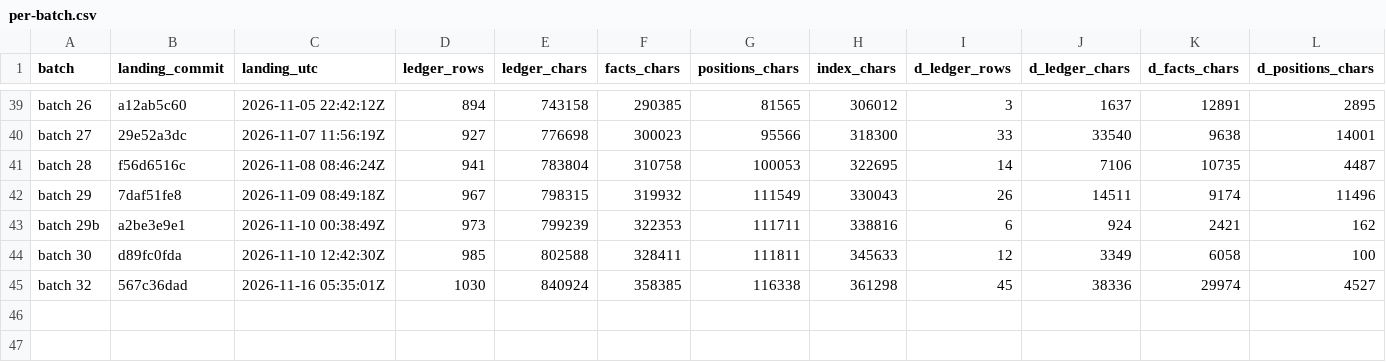
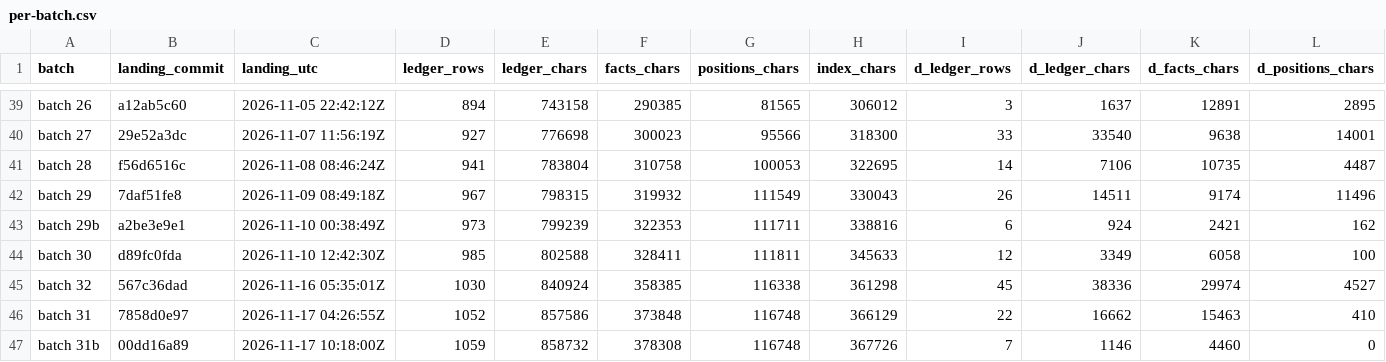
Before and after one commit to palimondo/fortress, a CSV file: explorations/coordinator/process-engineering/record-growth/per-batch.csv, drawn as a sheet; only a part is shown, gaps mark what is left out; rows hold the shown columns only; the diff names each change by its address in the sheet, - before the commit and + after, or states it on an @@ line.

```diff
--- a/explorations/coordinator/process-engineering/record-growth/per-batch.csv
+++ b/explorations/coordinator/process-engineering/record-growth/per-batch.csv
+row 46: batch 31 | 7858d0e97 | 2026-11-17 04:26:55Z | 1052 | 857586 | 373848 | 116748 | 366129 | 22 | 16662 | 15463 | 410
+row 47: batch 31b | 00dd16a89 | 2026-11-17 10:18:00Z | 1059 | 858732 | 378308 | 116748 | 367726 | 7 | 1146 | 4460 | 0
```
Also changed, not shown: explorations/coordinator/process-engineering/record-growth/by-day.csv, explorations/coordinator/process-engineering/record-growth/landings.csv, 7 other files.
